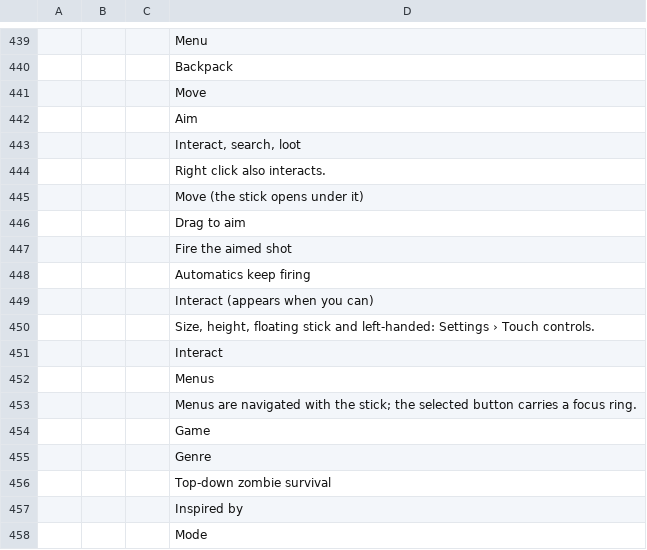
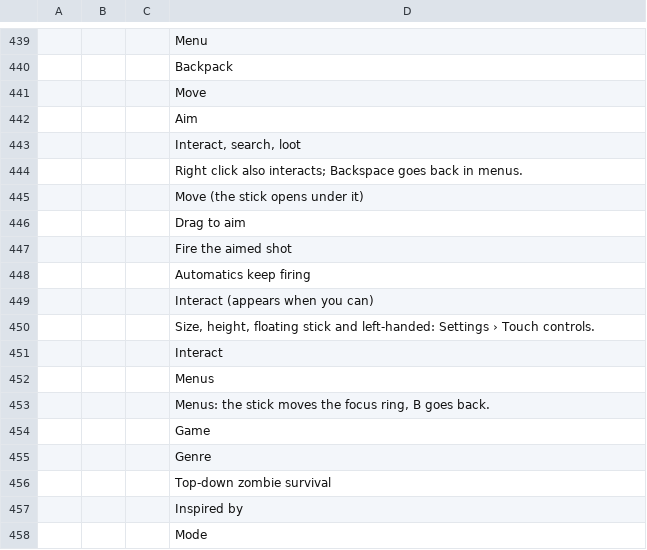
Before and after one commit to devconnecting1/meu-jogo-beta, a CSV file: design/locale/ProjectZ.csv, drawn as a sheet; only a part is shown, gaps mark what is left out; the diff names each change by its address in the sheet, - before the commit and + after, or states it on an @@ line.

```diff
--- a/design/locale/ProjectZ.csv
+++ b/design/locale/ProjectZ.csv
-D444: Right click also interacts.
+D444: Right click also interacts; Backspace goes back in menus.
-D453: Menus are navigated with the stick; the selected button carries a focus ring.
+D453: Menus: the stick moves the focus ring, B goes back.
```
Also changed, not shown: 17 other files.
